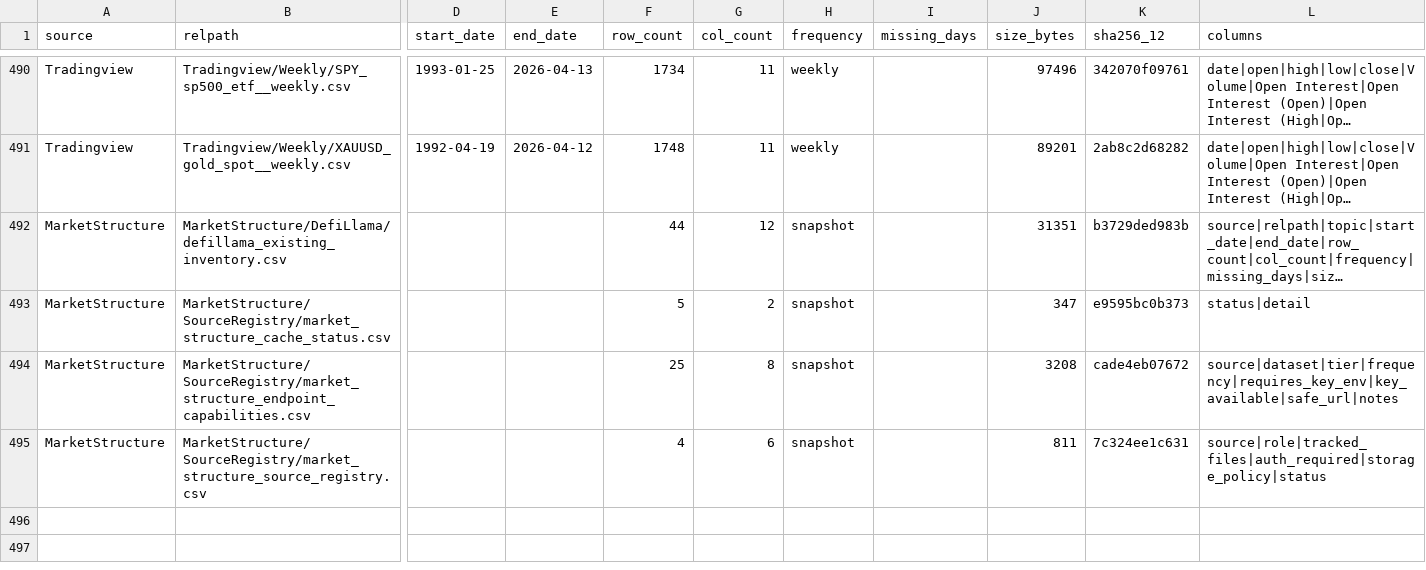
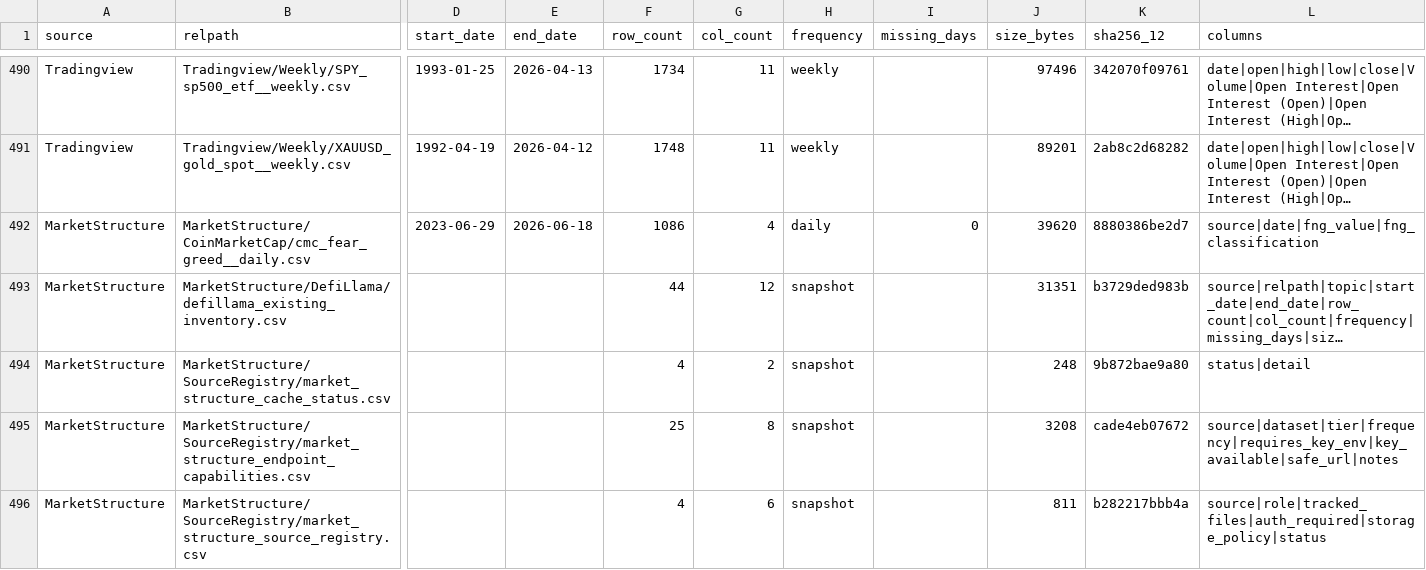
Before and after one commit to moltovy/crypto-market-dynamics, a CSV file: docs/data/catalog/MASTER_DATA.csv, drawn as a sheet; only a part is shown, gaps mark what is left out; long unchanged cells end in …; addresses are those after the commit; rows hold the shown columns only; the diff names each change by its address in the sheet, - before the commit and + after, or states it on an @@ line.

```diff
--- a/docs/data/catalog/MASTER_DATA.csv
+++ b/docs/data/catalog/MASTER_DATA.csv
+row 492: MarketStructure | MarketStructure/CoinMarketCap/cmc_fear_greed__daily.csv | 2023-06-29 | 2026-06-18 | 1086 | 4 | daily | 0 | 39620 | 8880386be2d7 | source|date|fng_value|fng_classification
-F494 (row_count): 5
+F494 (row_count): 4
-J494 (size_bytes): 347
+J494 (size_bytes): 248
-K494 (sha256_12): e9595bc0b373
+K494 (sha256_12): 9b872bae9a80
-K496 (sha256_12): 7c324ee1c631
+K496 (sha256_12): b282217bbb4a
```
Also changed, not shown: outputs/tables/T01_source_inventory.csv, outputs/tables/T37_market_structure_feature_panel.csv, 29 other files.
